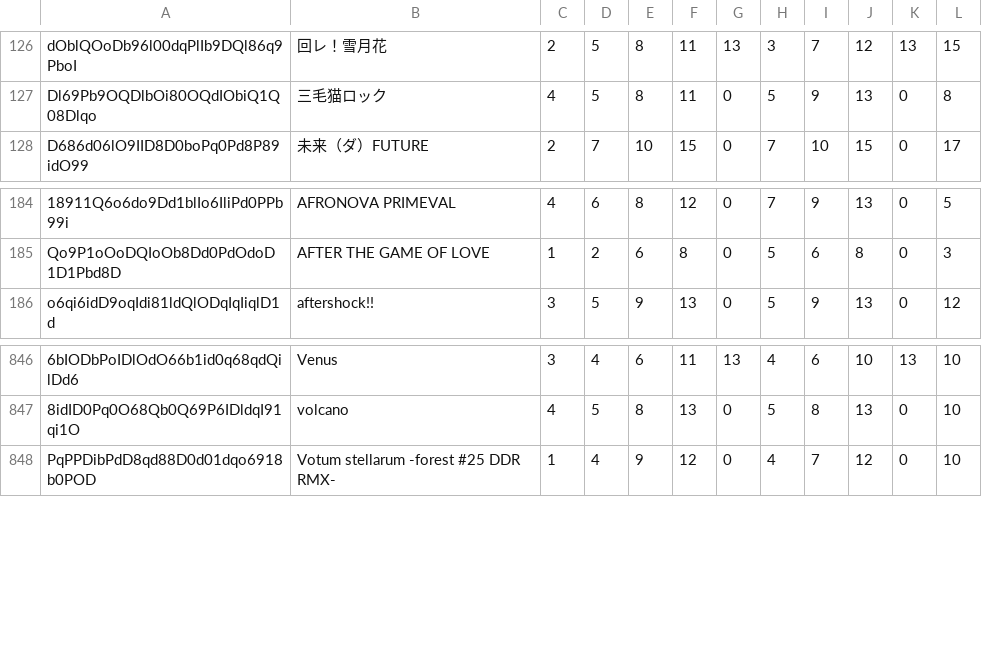
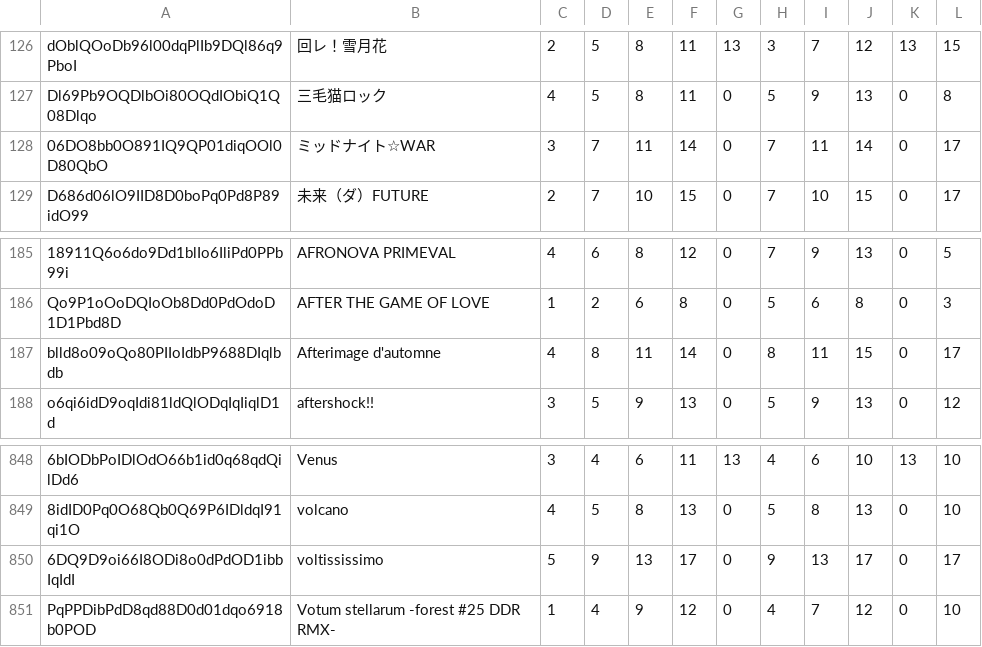
Before and after one commit to tarboh-ddr-test/ddr-scoremgr-test.github.com, a CSV file: Fumen_List.csv, drawn as a sheet; only a part is shown, gaps mark what is left out; the diff names each change by its address in the sheet, - before the commit and + after, or states it on an @@ line.

Commit message:
Update Fumen_List.csv

```diff
--- a/Fumen_List.csv
+++ b/Fumen_List.csv
+row 128: 06DO8bb0O891IQ9QP01diqOOl0D80QbO | ミッドナイト☆WAR | 3 | 7 | 11 | 14 | 0 | 7 | 11 | 14 | 0 | 17
+row 187: blld8o09oQo80PIIoIdbP9688DIqlbdb | Afterimage d'automne | 4 | 8 | 11 | 14 | 0 | 8 | 11 | 15 | 0 | 17
+row 850: 6DQ9D9oi66I8ODi8o0dPdOD1ibbIqIdI | voltississimo | 5 | 9 | 13 | 17 | 0 | 9 | 13 | 17 | 0 | 17
```
